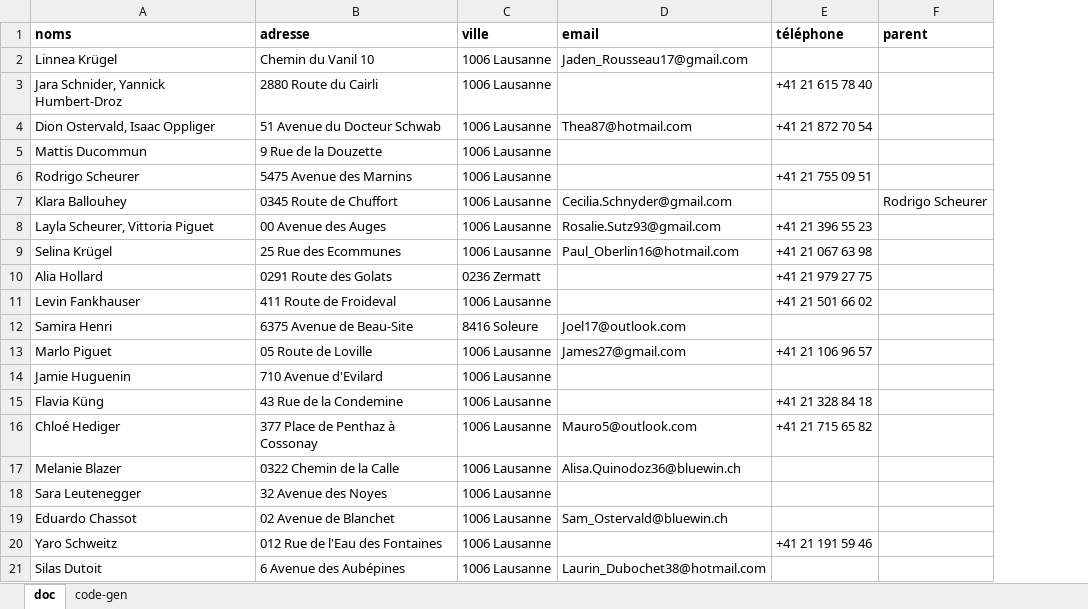
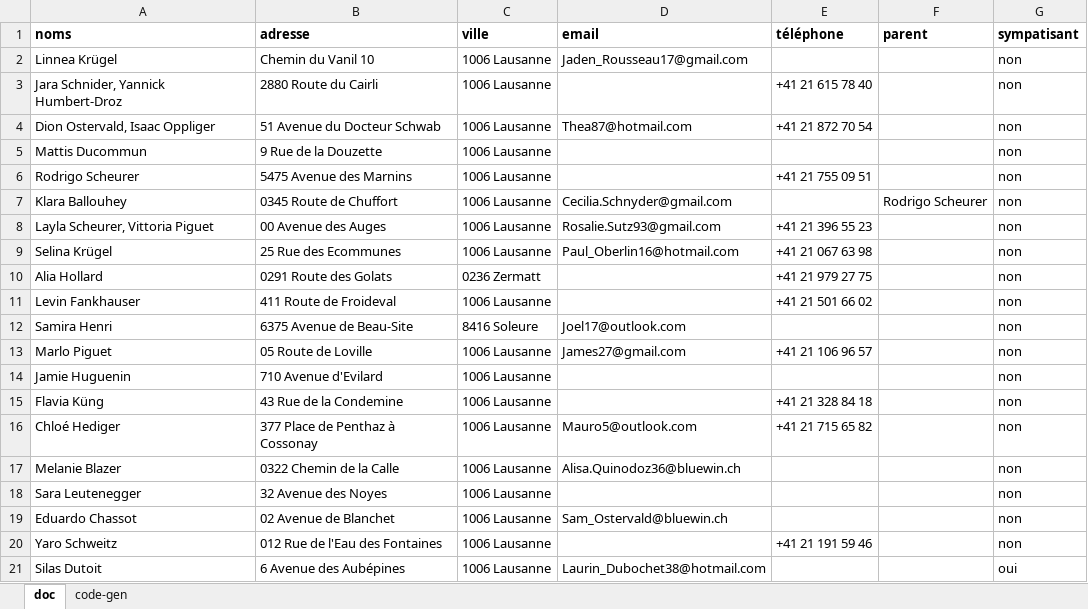
Before and after one commit to ragusa87/membership-swiss-manager, an Excel workbook: src/DataFixtures/members_fixtures.xlsx, sheet doc, drawn as a sheet; values as stored, in another font and other column widths than the file's, no borders; the diff names each change by its address in the sheet, - before the commit and + after, or states it on an @@ line.

```diff
--- a/src/DataFixtures/members_fixtures.xlsx (sheet doc)
+++ b/src/DataFixtures/members_fixtures.xlsx (sheet doc)
+column G (sympatisant), rows 2-21: non | non | non | non | non | non | non | non | non | non | non | non | non | non | non | non | non | non | non | oui
```
Also changed, not shown: charts or pictures, 11 other files.
